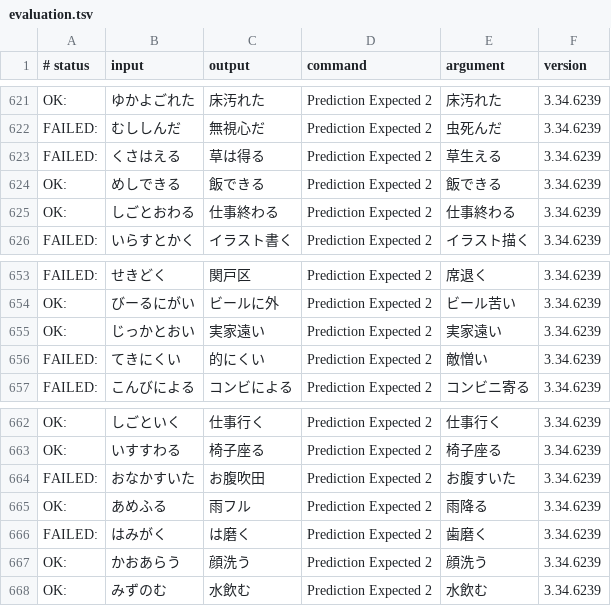
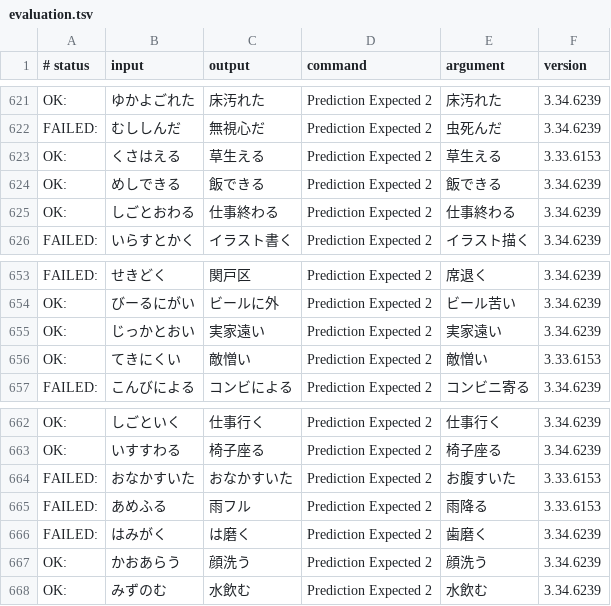
Before and after one commit to koyasi777/mozkey, a TSV file: src/data/dictionary_oss/evaluation.tsv, drawn as a sheet; only a part is shown, gaps mark what is left out.

Commit message:
Update evaluation baseline for current Mozkey behavior

```diff
--- a/src/data/dictionary_oss/evaluation.tsv
+++ b/src/data/dictionary_oss/evaluation.tsv
@@ -622,3 +622,3 @@ OK:	ゆかよごれた	床汚れた	Prediction Expected 2	床汚れた	3.34.6239
 FAILED:	むししんだ	無視心だ	Prediction Expected 2	虫死んだ	3.34.6239
-FAILED:	くさはえる	草は得る	Prediction Expected 2	草生える	3.34.6239
+OK:	くさはえる	草生える	Prediction Expected 2	草生える	3.33.6153
 OK:	めしできる	飯できる	Prediction Expected 2	飯できる	3.34.6239
@@ -655,3 +655,3 @@ OK:	びーるにがい	ビールに外	Prediction Expected 2	ビール苦い	3.3
 OK:	じっかとおい	実家遠い	Prediction Expected 2	実家遠い	3.34.6239
-FAILED:	てきにくい	的にくい	Prediction Expected 2	敵憎い	3.34.6239
+OK:	てきにくい	敵憎い	Prediction Expected 2	敵憎い	3.33.6153
 FAILED:	こんびによる	コンビによる	Prediction Expected 2	コンビニ寄る	3.34.6239
@@ -663,4 +663,4 @@ OK:	しごといく	仕事行く	Prediction Expected 2	仕事行く	3.34.6239
 OK:	いすすわる	椅子座る	Prediction Expected 2	椅子座る	3.34.6239
-FAILED:	おなかすいた	お腹吹田	Prediction Expected 2	お腹すいた	3.34.6239
-OK:	あめふる	雨フル	Prediction Expected 2	雨降る	3.34.6239
+FAILED:	おなかすいた	おなかすいた	Prediction Expected 2	お腹すいた	3.33.6153
+FAILED:	あめふる	雨フル	Prediction Expected 2	雨降る	3.33.6153
 FAILED:	はみがく	は磨く	Prediction Expected 2	歯磨く	3.34.6239
```
